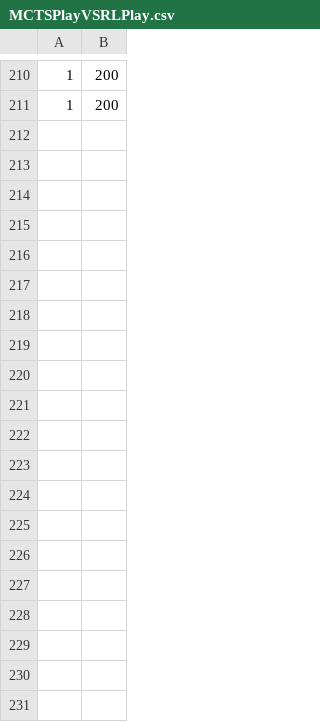
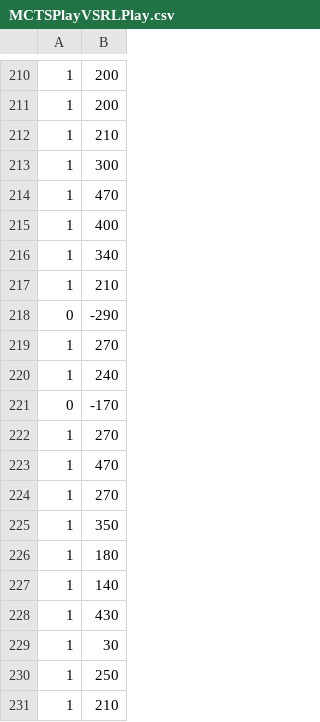
Before and after one commit to bmck039/FinalProject, a CSV file: SIMPLE/app/output/MCTSPlayVSRLPlay.csv, drawn as a sheet; only a part is shown, gaps mark what is left out; the diff covers the shown part only; the diff names each change by its address in the sheet, - before the commit and + after, or states it on an @@ line.

Commit message:
271 Games Completed

```diff
--- a/SIMPLE/app/output/MCTSPlayVSRLPlay.csv
+++ b/SIMPLE/app/output/MCTSPlayVSRLPlay.csv
+row 212: 1 | 210
+row 213: 1 | 300
+row 214: 1 | 470
+row 215: 1 | 400
+row 216: 1 | 340
+row 217: 1 | 210
+row 218: 0 | -290
+row 219: 1 | 270
+row 220: 1 | 240
+row 221: 0 | -170
+row 222: 1 | 270
+row 223: 1 | 470
+row 224: 1 | 270
+row 225: 1 | 350
+row 226: 1 | 180
+row 227: 1 | 140
+row 228: 1 | 430
+row 229: 1 | 30
+row 230: 1 | 250
+row 231: 1 | 210
```
Also changed, not shown: 40 added rows elsewhere in this file.
